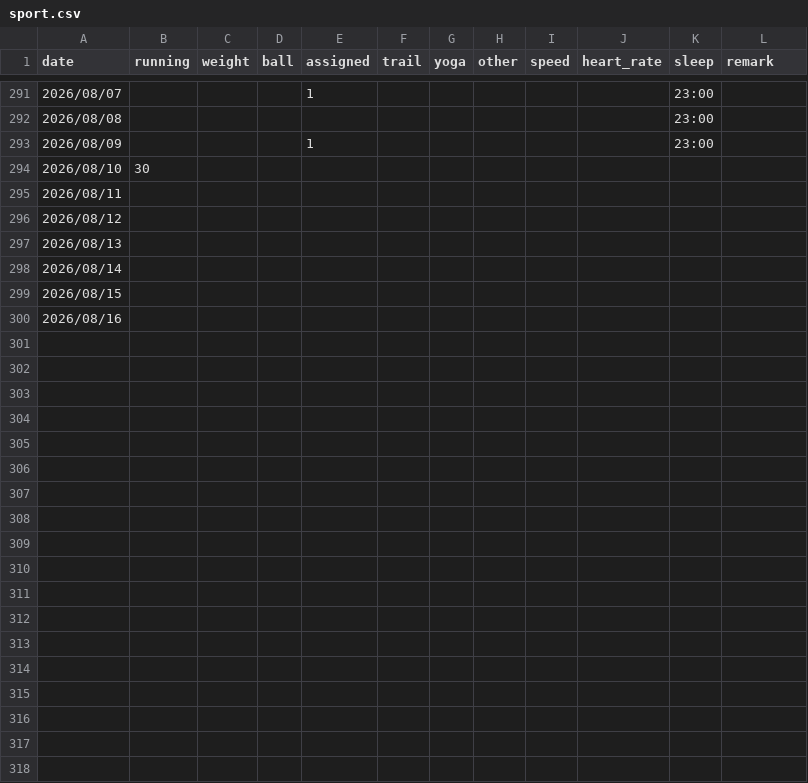
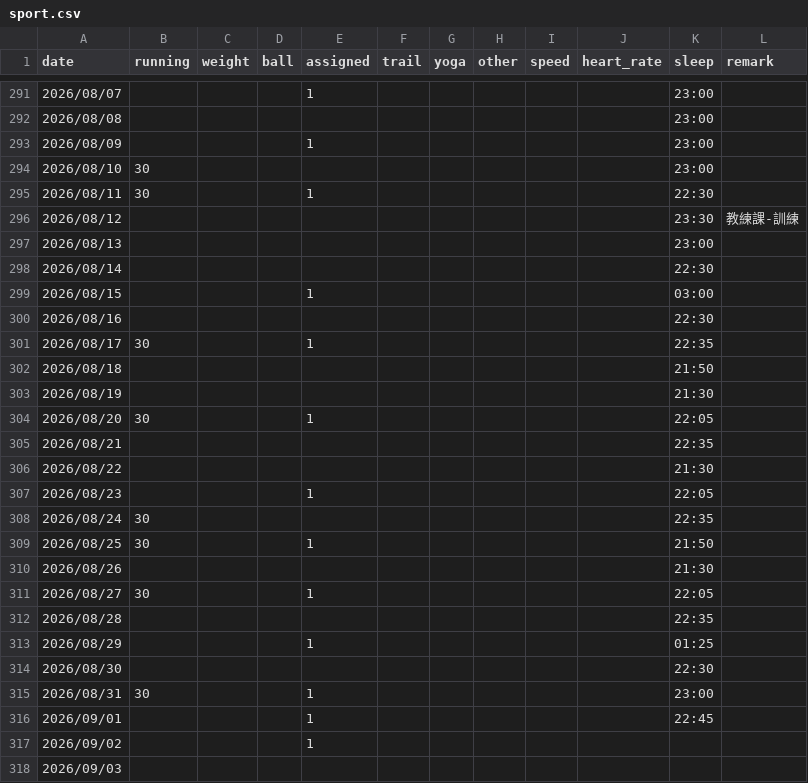
Before and after one commit to 3311231021/sport, a CSV file: sport.csv, drawn as a sheet; only a part is shown, gaps mark what is left out.

Commit message:
Add files via upload

```diff
--- a/sport.csv
+++ b/sport.csv
@@ -293,8 +293,26 @@
 2026/08/09,,,,1,,,,,,23:00,
-2026/08/10,30,,,,,,,,,,
-2026/08/11,,,,,,,,,,,
-2026/08/12,,,,,,,,,,,
-2026/08/13,,,,,,,,,,,
-2026/08/14,,,,,,,,,,,
-2026/08/15,,,,,,,,,,,
-2026/08/16,,,,,,,,,,,
+2026/08/10,30,,,,,,,,,23:00,
+2026/08/11,30,,,1,,,,,,22:30,
+2026/08/12,,,,,,,,,,23:30,教練課-訓練
+2026/08/13,,,,,,,,,,23:00,
+2026/08/14,,,,,,,,,,22:30,
+2026/08/15,,,,1,,,,,,03:00,
+2026/08/16,,,,,,,,,,22:30,
+2026/08/17,30,,,1,,,,,,22:35,
+2026/08/18,,,,,,,,,,21:50,
+2026/08/19,,,,,,,,,,21:30,
+2026/08/20,30,,,1,,,,,,22:05,
+2026/08/21,,,,,,,,,,22:35,
+2026/08/22,,,,,,,,,,21:30,
+2026/08/23,,,,1,,,,,,22:05,
+2026/08/24,30,,,,,,,,,22:35,
+2026/08/25,30,,,1,,,,,,21:50,
+2026/08/26,,,,,,,,,,21:30,
+2026/08/27,30,,,1,,,,,,22:05,
+2026/08/28,,,,,,,,,,22:35,
+2026/08/29,,,,1,,,,,,01:25,
+2026/08/30,,,,,,,,,,22:30,
+2026/08/31,30,,,1,,,,,,23:00,
+2026/09/01,,,,1,,,,,,22:45,
+2026/09/02,,,,1,,,,,,,
+2026/09/03,,,,,,,,,,,
```
